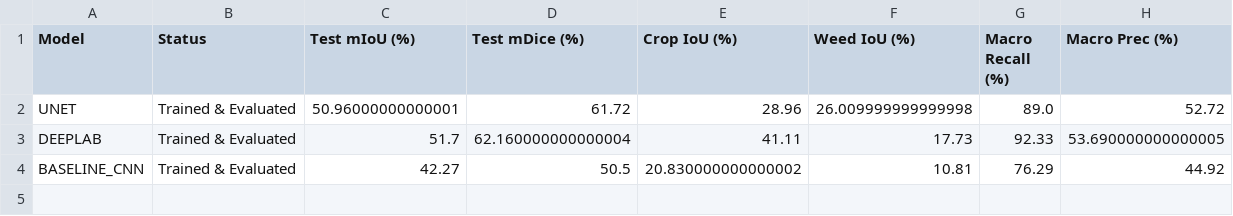
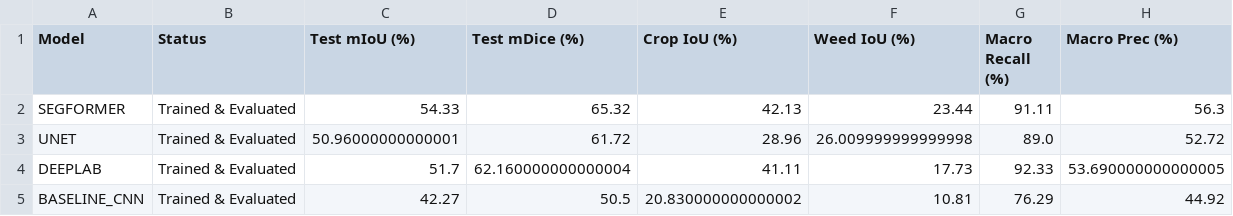
Before and after one commit to Vibhav1412/Cross-scale-agrifusion-uav-baseline, a CSV file: outputs/reports/models_benchmark_comparison.csv, drawn as a sheet.

Commit message:
results(benchmarks): update multi-model benchmark comparison table with SegFormer #1 ranking

```diff
--- a/outputs/reports/models_benchmark_comparison.csv
+++ b/outputs/reports/models_benchmark_comparison.csv
@@ -1,2 +1,3 @@
 Model,Status,Test mIoU (%),Test mDice (%),Crop IoU (%),Weed IoU (%),Macro Recall (%),Macro Prec (%)
+SEGFORMER,Trained & Evaluated,54.33,65.32,42.13,23.44,91.11,56.3
 UNET,Trained & Evaluated,50.96000000000001,61.72,28.96,26.009999999999998,89.0,52.72
```
